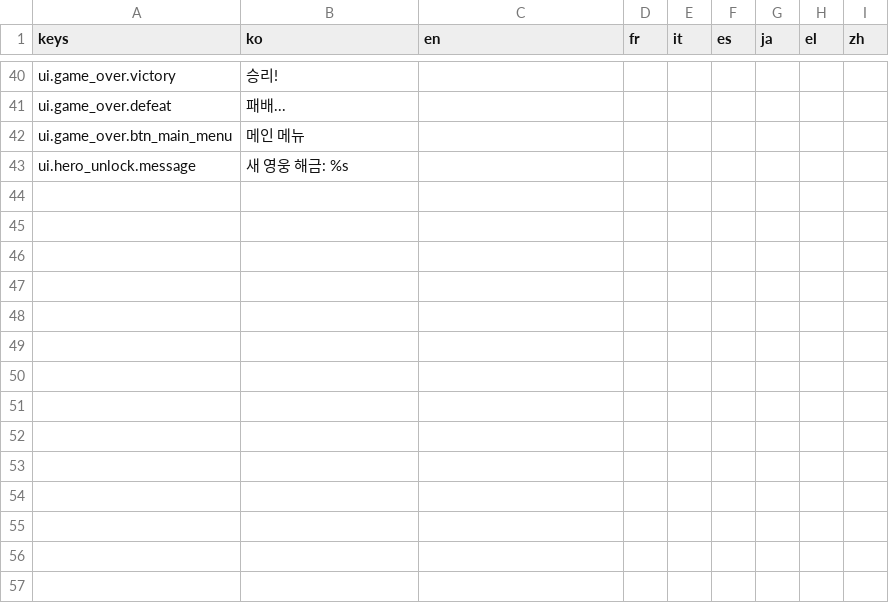
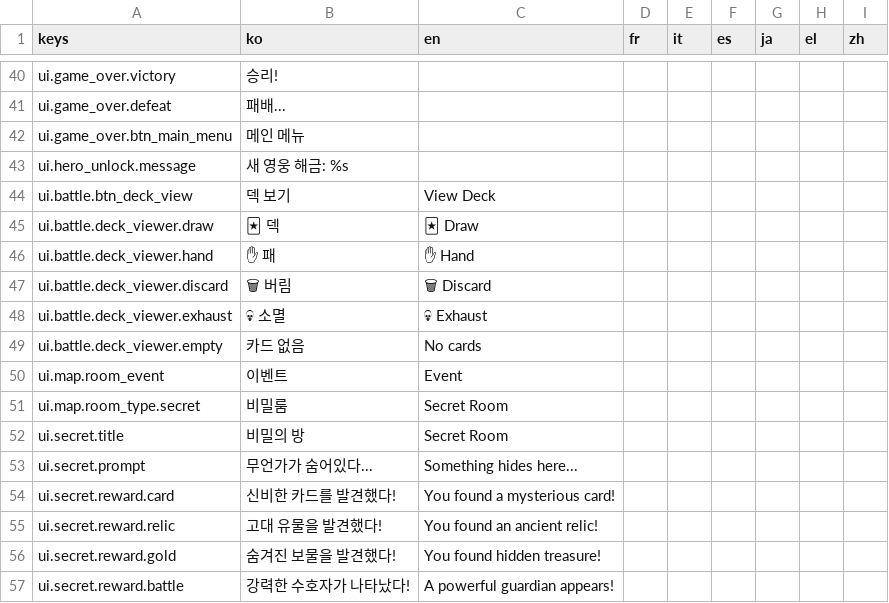
Before and after one commit to l980l/stsl, a CSV file: resources/translations/strings_ui.csv, drawn as a sheet; only a part is shown, gaps mark what is left out; the diff names each change by its address in the sheet, - before the commit and + after, or states it on an @@ line.

```diff
--- a/resources/translations/strings_ui.csv
+++ b/resources/translations/strings_ui.csv
+row 44: ui.battle.btn_deck_view | 덱 보기 | View Deck
+row 45: ui.battle.deck_viewer.draw | 🃏 덱 | 🃏 Draw
+row 46: ui.battle.deck_viewer.hand | ✋ 패 | ✋ Hand
+row 47: ui.battle.deck_viewer.discard | 🗑 버림 | 🗑 Discard
+row 48: ui.battle.deck_viewer.exhaust | 💀 소멸 | 💀 Exhaust
+row 49: ui.battle.deck_viewer.empty | 카드 없음 | No cards
+row 50: ui.map.room_event | 이벤트 | Event
+row 51: ui.map.room_type.secret | 비밀룸 | Secret Room
+row 52: ui.secret.title | 비밀의 방 | Secret Room
+row 53: ui.secret.prompt | 무언가가 숨어있다... | Something hides here...
+row 54: ui.secret.reward.card | 신비한 카드를 발견했다! | You found a mysterious card!
+row 55: ui.secret.reward.relic | 고대 유물을 발견했다! | You found an ancient relic!
+row 56: ui.secret.reward.gold | 숨겨진 보물을 발견했다! | You found hidden treasure!
+row 57: ui.secret.reward.battle | 강력한 수호자가 나타났다! | A powerful guardian appears!
```
Also changed, not shown: 11 other files.
